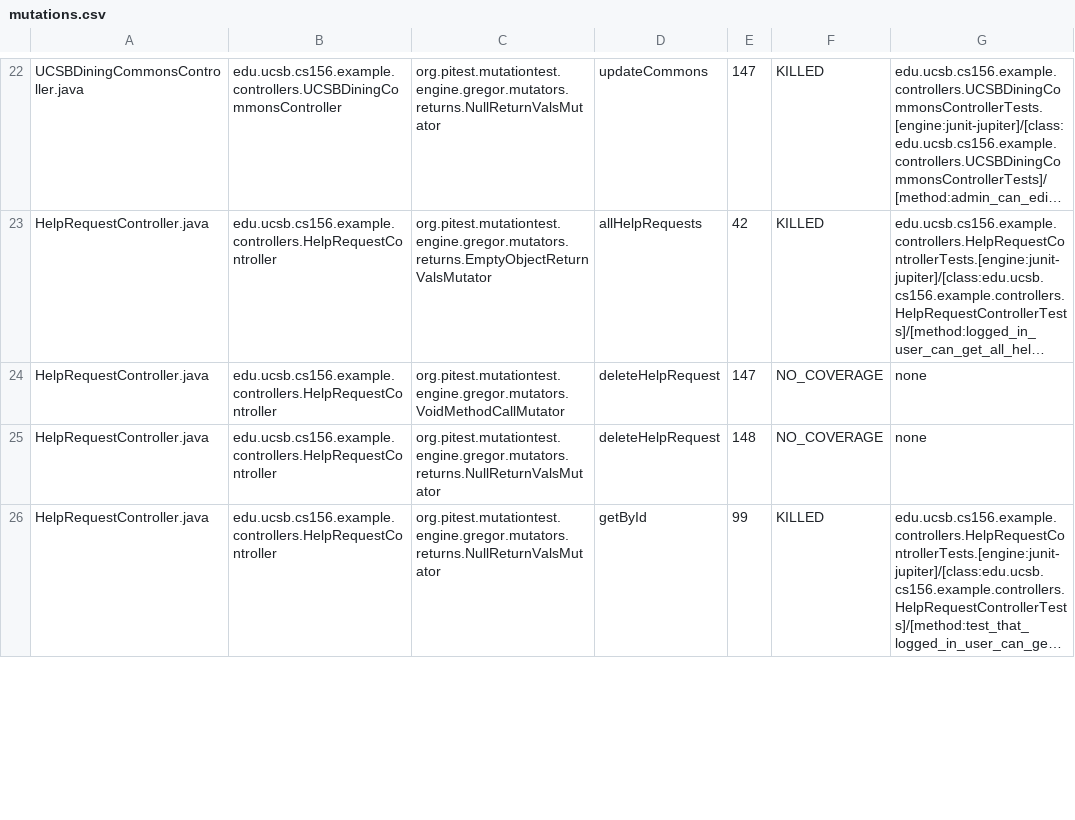
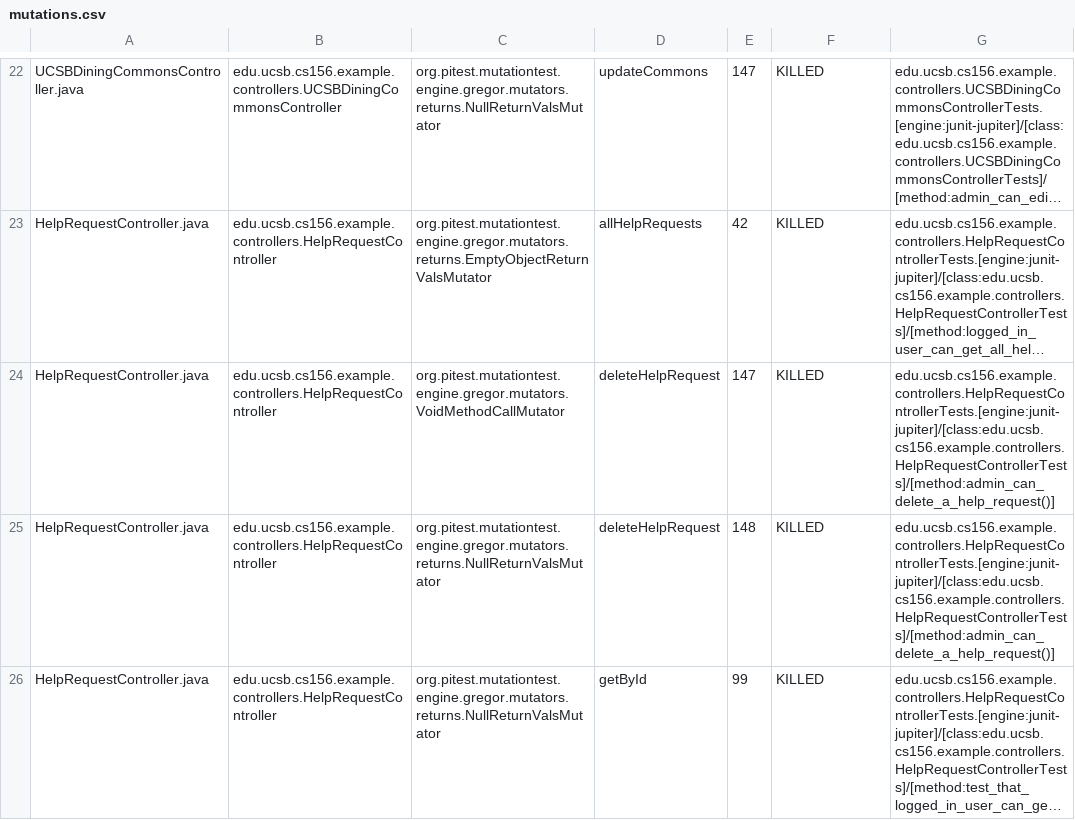
Before and after one commit to ucsb-cs156-f26/team01-f26-08, a CSV file: prs/64/pitest/mutations.csv, drawn as a sheet; only a part is shown, gaps mark what is left out; long unchanged cells end in …; the diff covers the shown part only; the diff names each change by its address in the sheet, - before the commit and + after, or states it on an @@ line.

Commit message:
Deploying to gh-pages from @ ucsb-cs156-f26/team01-f26-08@6339cacf2699fbbaf467a291f0eef660c152c6f6 🚀

```diff
--- a/prs/64/pitest/mutations.csv
+++ b/prs/64/pitest/mutations.csv
-F24:F25: NO_COVERAGE
+F24:F25: KILLED
-G24:G25: none
+G24:G25: edu.ucsb.cs156.example.controllers.HelpRequestControllerTests.[engine:junit-jupiter]/[class:edu.ucsb.cs156.example.controllers.HelpRequestControllerTests]/[method:admin_can_delete_a_help_request()]
```
Also changed, not shown: 3 edited cells elsewhere in this file, 22 other files.
